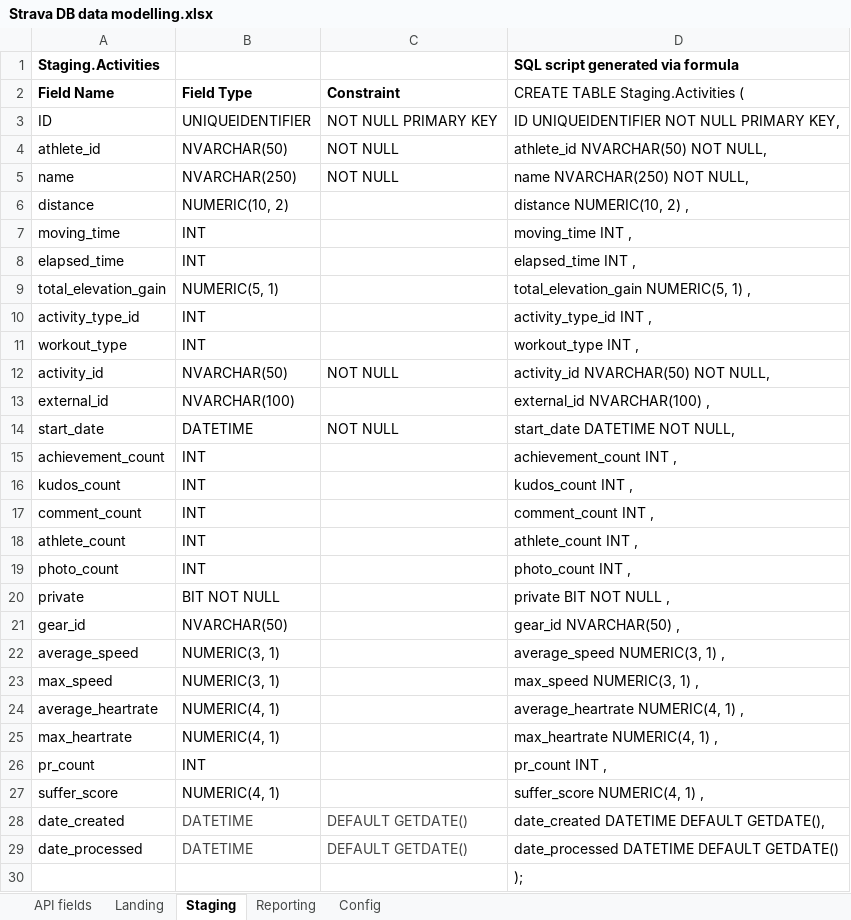
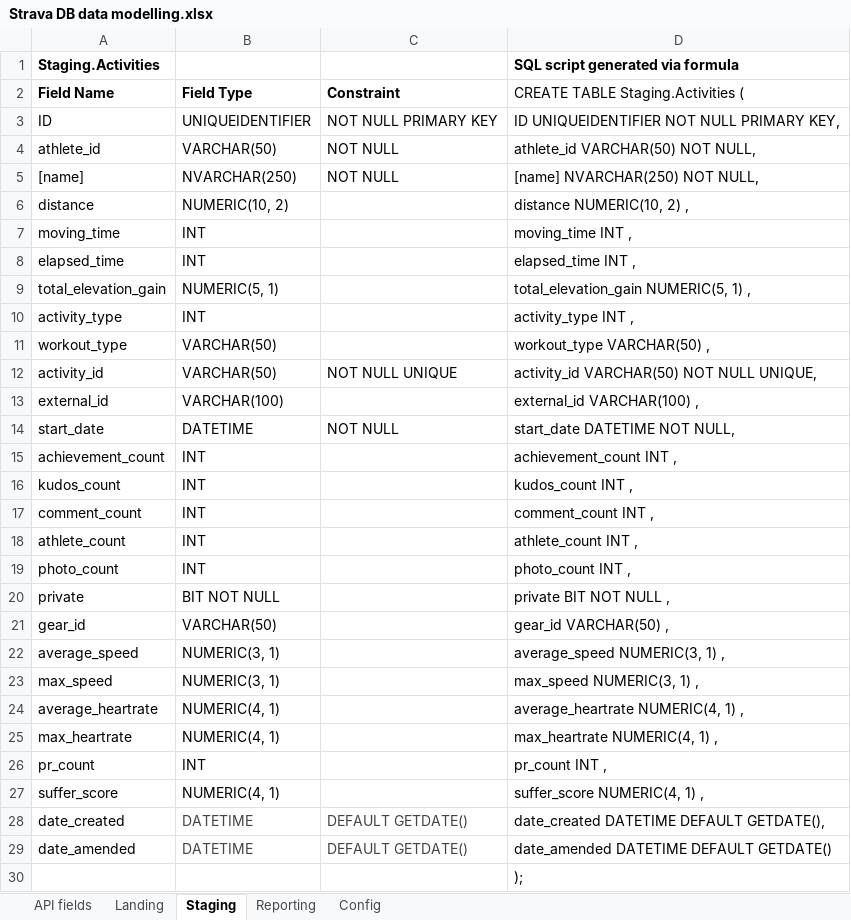
Before and after one commit to blackcatdevs/Strava, an Excel workbook: Documentation/Strava DB data modelling.xlsx, sheet Staging, drawn as a sheet; values as stored, in another font and other column widths than the file's, no borders; the diff names each change by its address in the sheet, - before the commit and + after, or states it on an @@ line.

Commit message:
Minor changes to column datatypes

```diff
--- a/Documentation/Strava DB data modelling.xlsx (sheet Staging)
+++ b/Documentation/Strava DB data modelling.xlsx (sheet Staging)
-B4 (Field Type): NVARCHAR(50)
+B4 (Field Type): VARCHAR(50)
-D4: athlete_id NVARCHAR(50) NOT NULL,
+D4: athlete_id VARCHAR(50) NOT NULL,
-A5 (Field Name): name
+A5 (Field Name): [name]
-D5: name NVARCHAR(250) NOT NULL,
+D5: [name] NVARCHAR(250) NOT NULL,
-A10 (Field Name): activity_type_id
+A10 (Field Name): activity_type
-D10: activity_type_id INT ,
+D10: activity_type INT ,
-B11 (Field Type): INT
+B11 (Field Type): VARCHAR(50)
-D11: workout_type INT ,
+D11: workout_type VARCHAR(50) ,
-B12 (Field Type): NVARCHAR(50)
+B12 (Field Type): VARCHAR(50)
-C12 (Constraint): NOT NULL
+C12 (Constraint): NOT NULL UNIQUE
-D12: activity_id NVARCHAR(50) NOT NULL,
+D12: activity_id VARCHAR(50) NOT NULL UNIQUE,
-B13 (Field Type): NVARCHAR(100)
+B13 (Field Type): VARCHAR(100)
-D13: external_id NVARCHAR(100) ,
+D13: external_id VARCHAR(100) ,
-B21 (Field Type): NVARCHAR(50)
+B21 (Field Type): VARCHAR(50)
-D21: gear_id NVARCHAR(50) ,
+D21: gear_id VARCHAR(50) ,
-A29 (Field Name): date_processed
+A29 (Field Name): date_amended
-D29: date_processed DATETIME DEFAULT GETDATE()
+D29: date_amended DATETIME DEFAULT GETDATE()
```
Also changed, not shown: sheet Reporting.
